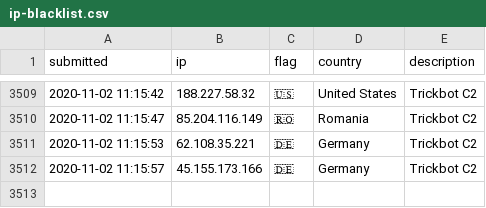
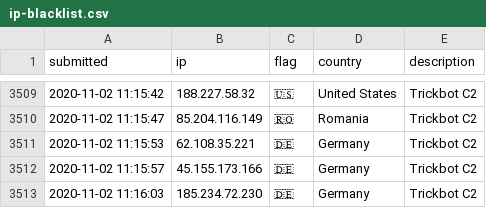
Before and after one commit to l-perrone/IoC, a CSV file: ip-blacklist.csv, drawn as a sheet; only a part is shown, gaps mark what is left out.

Commit message:
New IoC pushed.

```diff
--- a/ip-blacklist.csv
+++ b/ip-blacklist.csv
@@ -3512 +3512,2 @@ submitted, ip, flag, country, description
 2020-11-02 11:15:57, 45.155.173.166, 🇩🇪, Germany, Trickbot C2
+2020-11-02 11:16:03, 185.234.72.230, 🇩🇪, Germany, Trickbot C2
```
